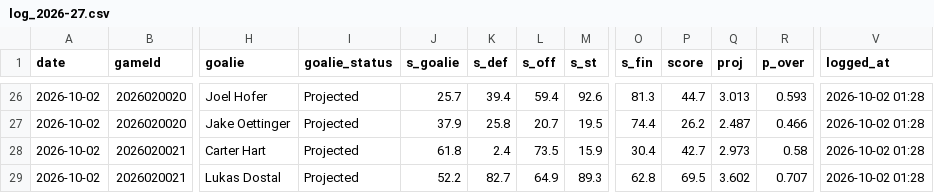
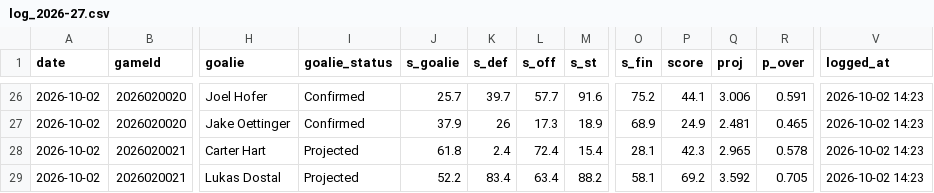
Before and after one commit to Johnbrick123/nhl-unders, a CSV file: monitor/log_2026-27.csv, drawn as a sheet; only a part is shown, gaps mark what is left out; the diff covers the shown part only; the diff names each change by its address in the sheet, - before the commit and + after, or states it on an @@ line.

```diff
--- a/monitor/log_2026-27.csv
+++ b/monitor/log_2026-27.csv
-I26:I27 (goalie_status): Projected
+I26:I27 (goalie_status): Confirmed
-K26 (s_def): 39.4
+K26 (s_def): 39.7
-L26 (s_off): 59.4
+L26 (s_off): 57.7
-M26 (s_st): 92.6
+M26 (s_st): 91.6
-O26 (s_fin): 81.3
+O26 (s_fin): 75.2
-P26 (score): 44.7
+P26 (score): 44.1
-Q26 (proj): 3.013
+Q26 (proj): 3.006
-R26 (p_over): 0.593
+R26 (p_over): 0.591
-V26:V29 (logged_at): 2026-10-02 01:28
+V26:V29 (logged_at): 2026-10-02 14:23
-K27 (s_def): 25.8
+K27 (s_def): 26
-L27 (s_off): 20.7
+L27 (s_off): 17.3
-M27 (s_st): 19.5
+M27 (s_st): 18.9
-O27 (s_fin): 74.4
+O27 (s_fin): 68.9
-P27 (score): 26.2
+P27 (score): 24.9
-Q27 (proj): 2.487
+Q27 (proj): 2.481
-R27 (p_over): 0.466
+R27 (p_over): 0.465
-L28 (s_off): 73.5
+L28 (s_off): 72.4
-M28 (s_st): 15.9
+M28 (s_st): 15.4
-O28 (s_fin): 30.4
+O28 (s_fin): 28.1
-P28 (score): 42.7
+P28 (score): 42.3
-Q28 (proj): 2.973
+Q28 (proj): 2.965
-R28 (p_over): 0.58
+R28 (p_over): 0.578
-K29 (s_def): 82.7
+K29 (s_def): 83.4
-L29 (s_off): 64.9
+L29 (s_off): 63.4
-M29 (s_st): 89.3
+M29 (s_st): 88.2
-O29 (s_fin): 62.8
+O29 (s_fin): 58.1
-P29 (score): 69.5
+P29 (score): 69.2
-Q29 (proj): 3.602
+Q29 (proj): 3.592
-R29 (p_over): 0.707
+R29 (p_over): 0.705
```
Also changed, not shown: 57 edited cells elsewhere in this file, 4 other files.
